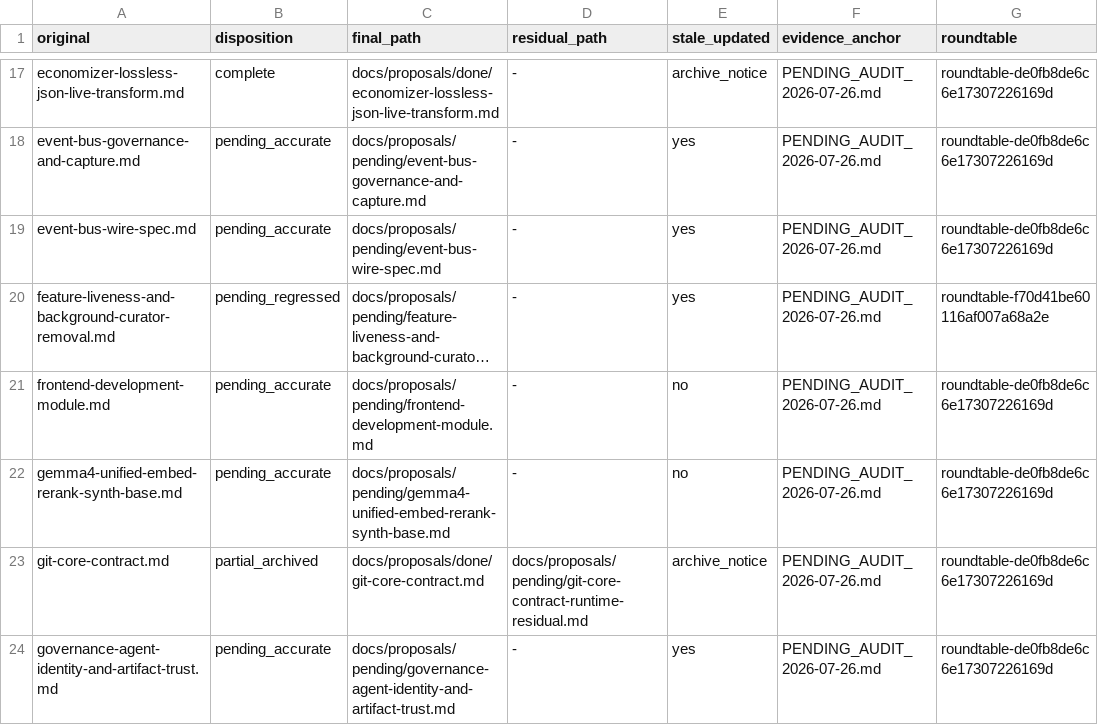
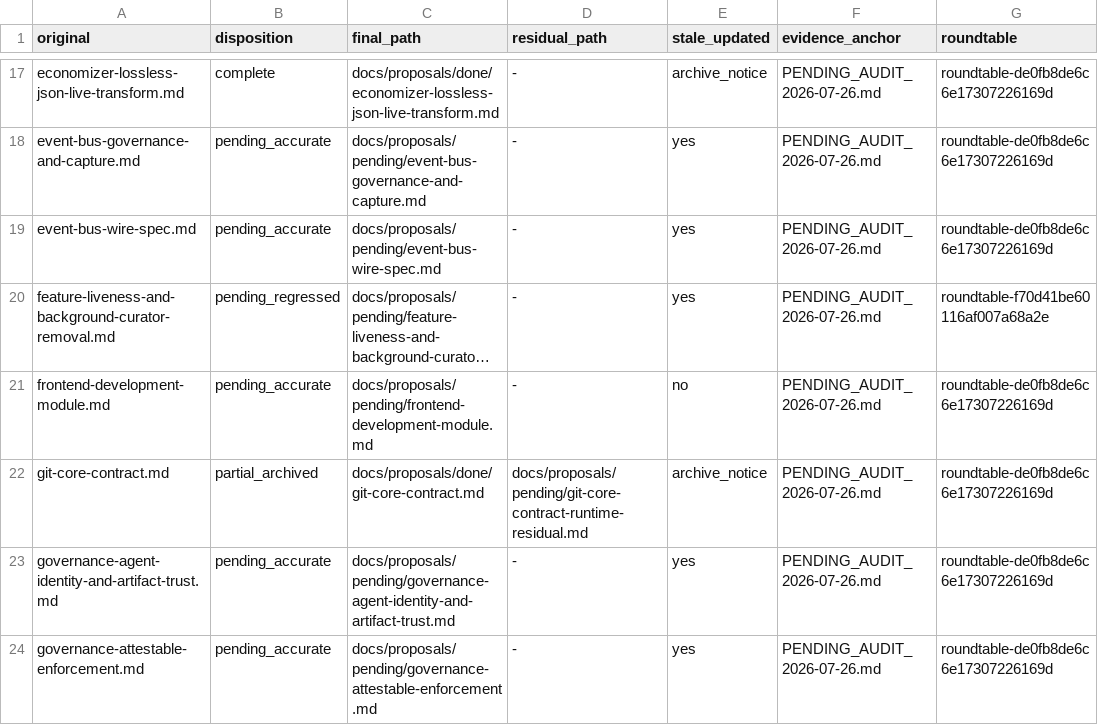
Before and after one commit to RakuenSoftware/aimee, a TSV file: docs/proposals/PENDING_AUDIT_2026-07-26.tsv, drawn as a sheet; only a part is shown, gaps mark what is left out; the shorter side is filled out with more unchanged rows; long unchanged cells end in …; the diff names each change by its address in the sheet, - before the commit and + after, or states it on an @@ line.

Commit message:
chore: retire obsolete Qwen embedder path

```diff
--- a/docs/proposals/PENDING_AUDIT_2026-07-26.tsv
+++ b/docs/proposals/PENDING_AUDIT_2026-07-26.tsv
-row 22: gemma4-unified-embed-rerank-synth-base.md | pending_accurate | docs/proposals/pending/gemma4-unified-embed-rerank-synth-base.md | - | no | PENDING_AUDIT_2026-07-26.md | roundtable-de0fb8de6c6e17307226169d
```
Also changed, not shown: docs/proposals/PENDING_AUDIT_2026-08-04.tsv, docs/proposals/PENDING_AUDIT_2026-08-13.tsv, 16 other files.
